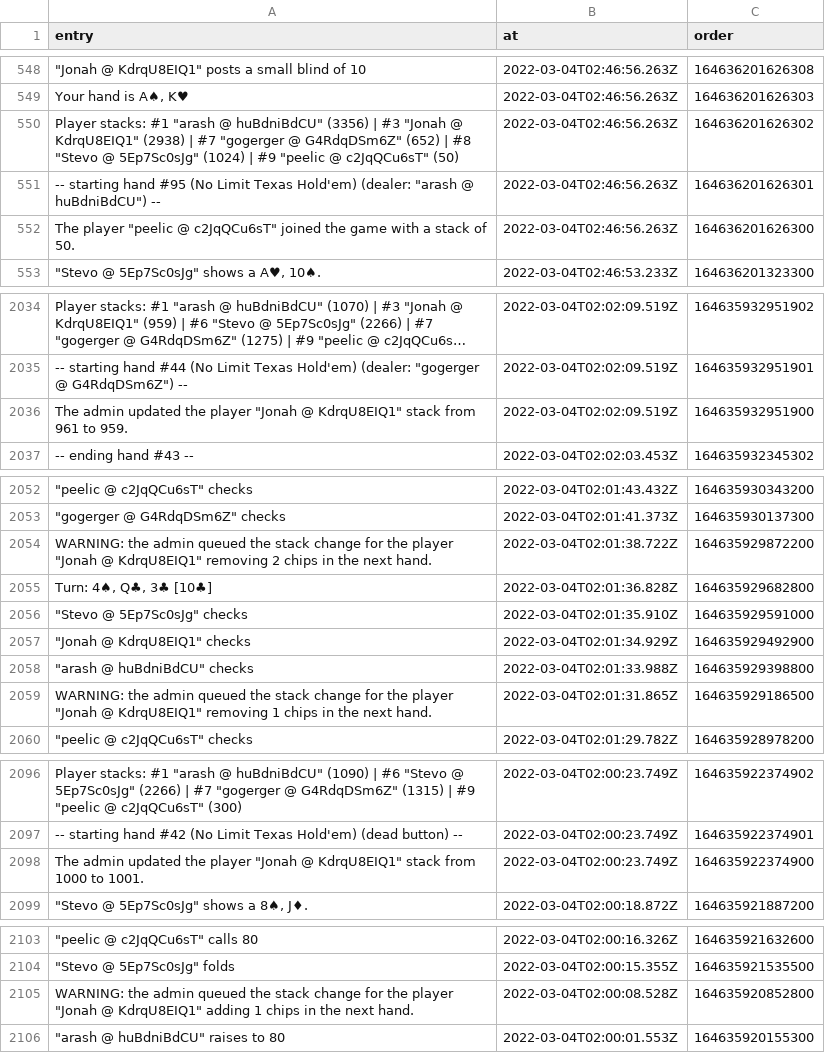
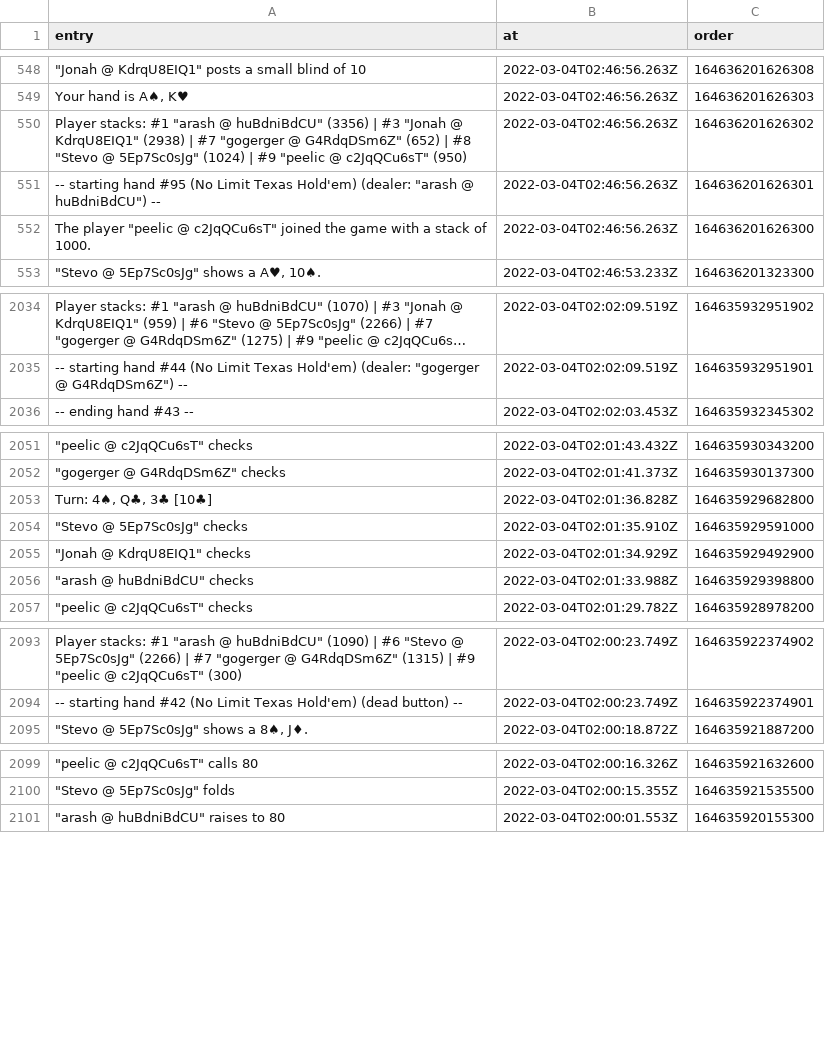
Before and after one commit to arashrai/poker-with-the-boys, a CSV file: poker_night_20220303.csv (was poker_now_log_pglk7icJkmljKszes83VXlzA-.csv), drawn as a sheet; only a part is shown, gaps mark what is left out; long unchanged cells end in …; the diff covers the shown part only.

```diff
--- a/poker_now_log_pglk7icJkmljKszes83VXlzA-.csv
+++ b/poker_night_20220303.csv
@@ -549,5 +549,5 @@ entry,at,order
 "Your hand is A♠, K♥",2022-03-04T02:46:56.263Z,164636201626303
-"Player stacks: #1 ""arash @ huBdniBdCU"" (3356) | #3 ""Jonah @ KdrqU8EIQ1"" (2938) | #7 ""gogerger @ G4RdqDSm6Z"" (652) | #8 ""Stevo @ 5Ep7Sc0sJg"" (1024) | #9 ""peelic @ c2JqQCu6sT"" (50)",2022-03-04T02:46:56.263Z,164636201626302
+"Player stacks: #1 ""arash @ huBdniBdCU"" (3356) | #3 ""Jonah @ KdrqU8EIQ1"" (2938) | #7 ""gogerger @ G4RdqDSm6Z"" (652) | #8 ""Stevo @ 5Ep7Sc0sJg"" (1024) | #9 ""peelic @ c2JqQCu6sT"" (950)",2022-03-04T02:46:56.263Z,164636201626302
 "-- starting hand #95  (No Limit Texas Hold'em) (dealer: ""arash @ huBdniBdCU"") --",2022-03-04T02:46:56.263Z,164636201626301
-"The player ""peelic @ c2JqQCu6sT"" joined the game with a stack of 50.",2022-03-04T02:46:56.263Z,164636201626300
+"The player ""peelic @ c2JqQCu6sT"" joined the game with a stack of 1000.",2022-03-04T02:46:56.263Z,164636201626300
 """Stevo @ 5Ep7Sc0sJg"" shows a A♥, 10♠.",2022-03-04T02:46:53.233Z,164636201323300
@@ -2035,3 +2035,2 @@ entry,at,order
 "-- starting hand #44  (No Limit Texas Hold'em) (dealer: ""gogerger @ G4RdqDSm6Z"") --",2022-03-04T02:02:09.519Z,164635932951901
-"The admin updated the player ""Jonah @ KdrqU8EIQ1"" stack from 961 to 959.",2022-03-04T02:02:09.519Z,164635932951900
 "-- ending hand #43 --",2022-03-04T02:02:03.453Z,164635932345302
@@ -2053,3 +2052,2 @@ entry,at,order
 """gogerger @ G4RdqDSm6Z"" checks",2022-03-04T02:01:41.373Z,164635930137300
-"WARNING: the admin queued the stack change for the player ""Jonah @ KdrqU8EIQ1"" removing 2 chips in the next hand.",2022-03-04T02:01:38.722Z,164635929872200
 "Turn: 4♠, Q♣, 3♣ [10♣]",2022-03-04T02:01:36.828Z,164635929682800
@@ -2058,3 +2056,2 @@ entry,at,order
 """arash @ huBdniBdCU"" checks",2022-03-04T02:01:33.988Z,164635929398800
-"WARNING: the admin queued the stack change for the player ""Jonah @ KdrqU8EIQ1"" removing 1 chips in the next hand.",2022-03-04T02:01:31.865Z,164635929186500
 """peelic @ c2JqQCu6sT"" checks",2022-03-04T02:01:29.782Z,164635928978200
@@ -2097,3 +2094,2 @@ entry,at,order
 "-- starting hand #42  (No Limit Texas Hold'em) (dead button) --",2022-03-04T02:00:23.749Z,164635922374901
-"The admin updated the player ""Jonah @ KdrqU8EIQ1"" stack from 1000 to 1001.",2022-03-04T02:00:23.749Z,164635922374900
 """Stevo @ 5Ep7Sc0sJg"" shows a 8♠, J♦.",2022-03-04T02:00:18.872Z,164635921887200
@@ -2104,3 +2100,2 @@ entry,at,order
 """Stevo @ 5Ep7Sc0sJg"" folds",2022-03-04T02:00:15.355Z,164635921535500
-"WARNING: the admin queued the stack change for the player ""Jonah @ KdrqU8EIQ1"" adding 1 chips in the next hand.",2022-03-04T02:00:08.528Z,164635920852800
 """arash @ huBdniBdCU"" raises to 80",2022-03-04T02:00:01.553Z,164635920155300
```
Also changed, not shown: 5 edited cells elsewhere in this file, 2 other files.
